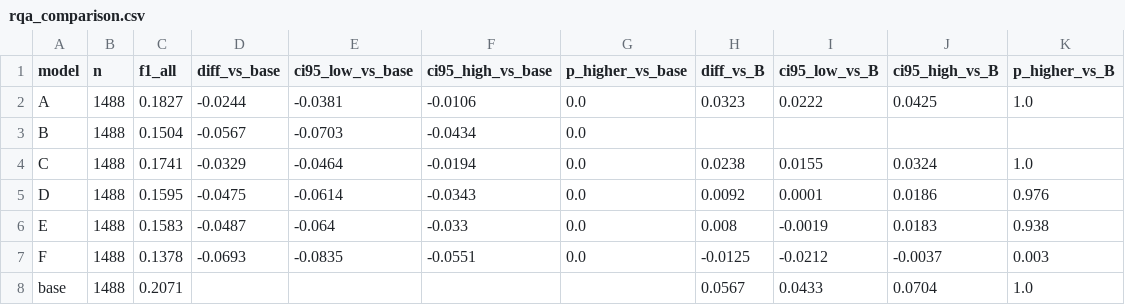
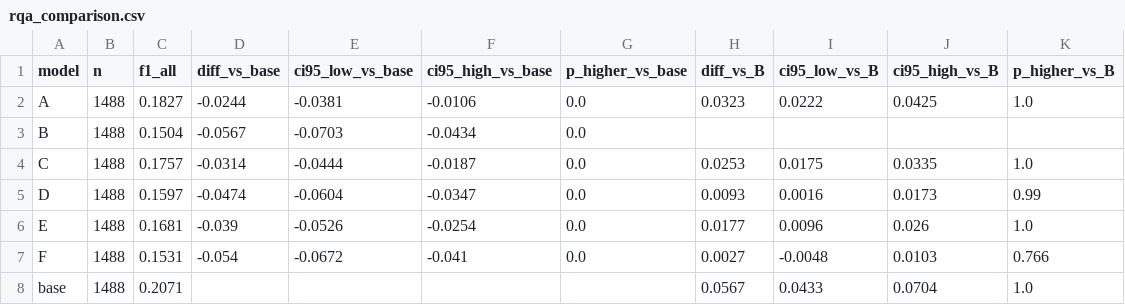
Before and after one commit to mariaaktermukti/bengali-instruction-filtering, a CSV file: results/full_run/benchmarks/rqa_comparison.csv, drawn as a sheet.

```diff
--- a/results/full_run/benchmarks/rqa_comparison.csv
+++ b/results/full_run/benchmarks/rqa_comparison.csv
@@ -3,6 +3,6 @@ A,1488,0.1827,-0.0244,-0.0381,-0.0106,0.0,0.0323,0.0222,0.0425,1.0
 B,1488,0.1504,-0.0567,-0.0703,-0.0434,0.0,,,,
-C,1488,0.1741,-0.0329,-0.0464,-0.0194,0.0,0.0238,0.0155,0.0324,1.0
-D,1488,0.1595,-0.0475,-0.0614,-0.0343,0.0,0.0092,0.0001,0.0186,0.976
-E,1488,0.1583,-0.0487,-0.064,-0.033,0.0,0.008,-0.0019,0.0183,0.938
-F,1488,0.1378,-0.0693,-0.0835,-0.0551,0.0,-0.0125,-0.0212,-0.0037,0.003
+C,1488,0.1757,-0.0314,-0.0444,-0.0187,0.0,0.0253,0.0175,0.0335,1.0
+D,1488,0.1597,-0.0474,-0.0604,-0.0347,0.0,0.0093,0.0016,0.0173,0.99
+E,1488,0.1681,-0.039,-0.0526,-0.0254,0.0,0.0177,0.0096,0.026,1.0
+F,1488,0.1531,-0.054,-0.0672,-0.041,0.0,0.0027,-0.0048,0.0103,0.766
 base,1488,0.2071,,,,,0.0567,0.0433,0.0704,1.0
```
Also changed, not shown: results/full_run/benchmarks/mmlu_by_subject.csv, results/full_run/benchmarks/mmlu_comparison.csv, 7 other files.
